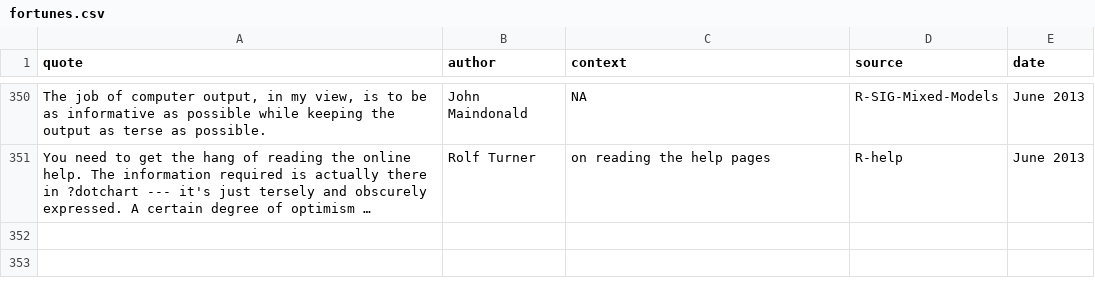
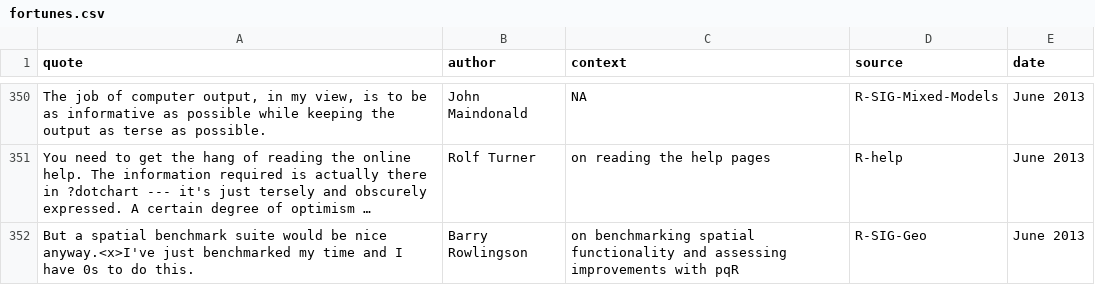
Before and after one commit to rforge/fortunes, a CSV file: pkg/inst/fortunes/fortunes.csv, drawn as a sheet; only a part is shown, gaps mark what is left out; long unchanged cells end in …; the diff names each change by its address in the sheet, - before the commit and + after, or states it on an @@ line.

Commit message:
benchmarks
git-svn-id: svn://svn.r-forge.r-project.org/svnroot/fortunes@393 edb9625f-4e0d-4859-8d74-9fd3b1da38cb

```diff
--- a/pkg/inst/fortunes/fortunes.csv
+++ b/pkg/inst/fortunes/fortunes.csv
+row 352: But a spatial benchmark suite would be nice anyway.<x>I've just benchmarked my time and I have 0s to do this. | Barry Rowlingson | on benchmarking spatial functionality and assessing improvements with pqR | R-SIG-Geo | June 2013
```
